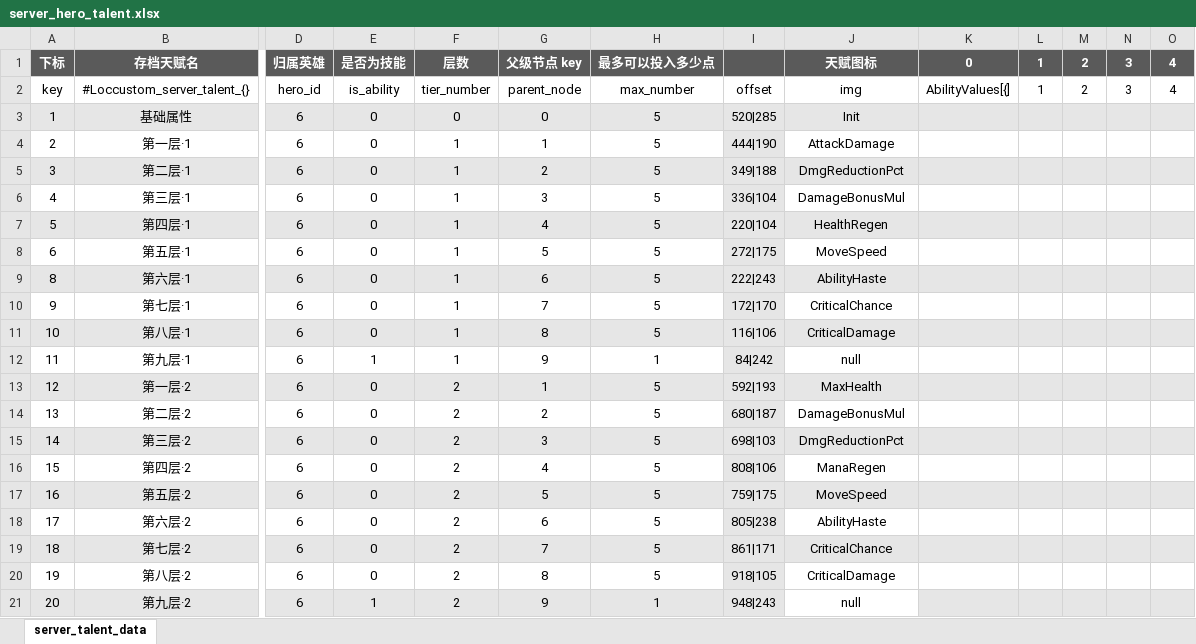
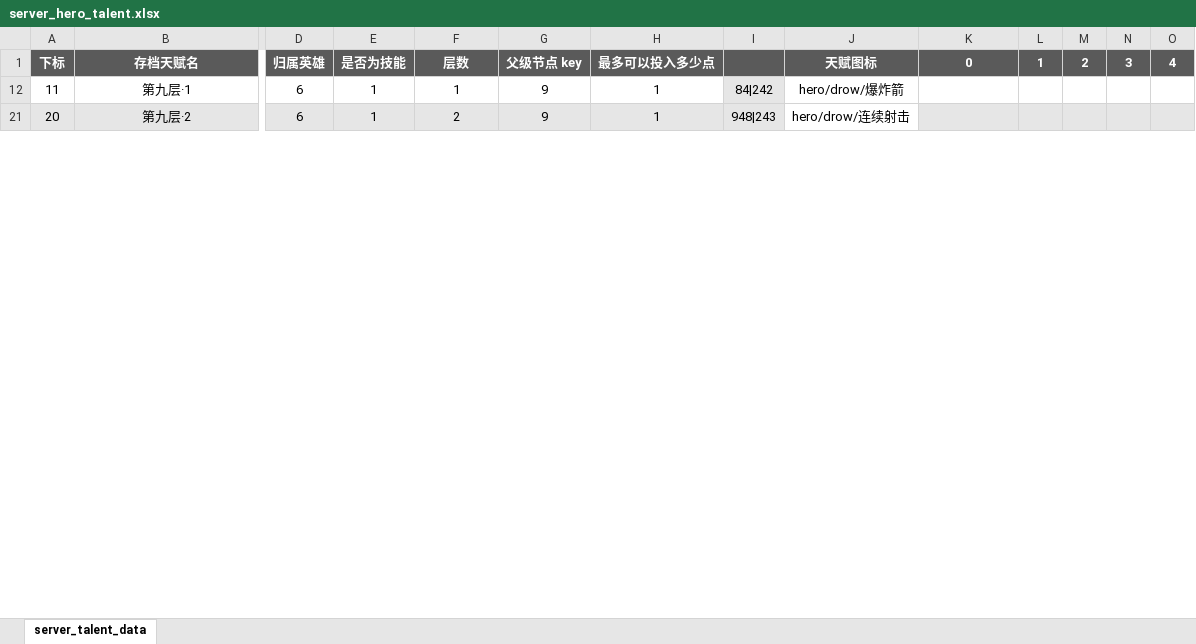
Before and after one commit to YPYT1/nobody, an Excel workbook: excels/config/server/hero/server_hero_talent.xlsx, sheet server_talent_data, drawn as a sheet; only a part is shown, gaps mark what is left out; values as stored, in another font and other column widths than the file's, no borders; conditional formats not drawn; rows hold the shown columns only; the diff covers the shown part only; the diff names each change by its address in the sheet, - before the commit and + after, or states it on an @@ line.

```diff
--- a/excels/config/server/hero/server_hero_talent.xlsx (sheet server_talent_data)
+++ b/excels/config/server/hero/server_hero_talent.xlsx (sheet server_talent_data)
@@ row 2 hidden: key | #Loccustom_server_talent_{} | hero_id | is_ability | tier_number | parent_node | max_number | offset | img | AbilityValues[{] | 1 | 2 | 3 | 4 @@
@@ row 3 hidden: 1 | 基础属性 | 6 | 0 | 0 | 0 | 5 | 520|285 | Init @@
@@ row 4 hidden: 2 | 第一层·1 | 6 | 0 | 1 | 1 | 5 | 444|190 | AttackDamage @@
@@ row 5 hidden: 3 | 第二层·1 | 6 | 0 | 1 | 2 | 5 | 349|188 | DmgReductionPct @@
@@ row 6 hidden: 4 | 第三层·1 | 6 | 0 | 1 | 3 | 5 | 336|104 | DamageBonusMul @@
@@ row 7 hidden: 5 | 第四层·1 | 6 | 0 | 1 | 4 | 5 | 220|104 | HealthRegen @@
@@ row 8 hidden: 6 | 第五层·1 | 6 | 0 | 1 | 5 | 5 | 272|175 | MoveSpeed @@
@@ row 9 hidden: 8 | 第六层·1 | 6 | 0 | 1 | 6 | 5 | 222|243 | AbilityHaste @@
@@ row 10 hidden: 9 | 第七层·1 | 6 | 0 | 1 | 7 | 5 | 172|170 | CriticalChance @@
@@ row 11 hidden: 10 | 第八层·1 | 6 | 0 | 1 | 8 | 5 | 116|106 | CriticalDamage @@
-J12: null
+J12: hero/drow/爆炸箭
@@ row 13 hidden: 12 | 第一层·2 | 6 | 0 | 2 | 1 | 5 | 592|193 | MaxHealth @@
@@ row 14 hidden: 13 | 第二层·2 | 6 | 0 | 2 | 2 | 5 | 680|187 | DamageBonusMul @@
@@ row 15 hidden: 14 | 第三层·2 | 6 | 0 | 2 | 3 | 5 | 698|103 | DmgReductionPct @@
@@ row 16 hidden: 15 | 第四层·2 | 6 | 0 | 2 | 4 | 5 | 808|106 | ManaRegen @@
@@ row 17 hidden: 16 | 第五层·2 | 6 | 0 | 2 | 5 | 5 | 759|175 | MoveSpeed @@
@@ row 18 hidden: 17 | 第六层·2 | 6 | 0 | 2 | 6 | 5 | 805|238 | AbilityHaste @@
@@ row 19 hidden: 18 | 第七层·2 | 6 | 0 | 2 | 7 | 5 | 861|171 | CriticalChance @@
@@ row 20 hidden: 19 | 第八层·2 | 6 | 0 | 2 | 8 | 5 | 918|105 | CriticalDamage @@
-J21: null
+J21: hero/drow/连续射击
```
Also changed, not shown: 65 hidden or unhidden rows and 8 edited cells elsewhere in this sheet, excels/localize/localize.xlsx, 14 other files.
